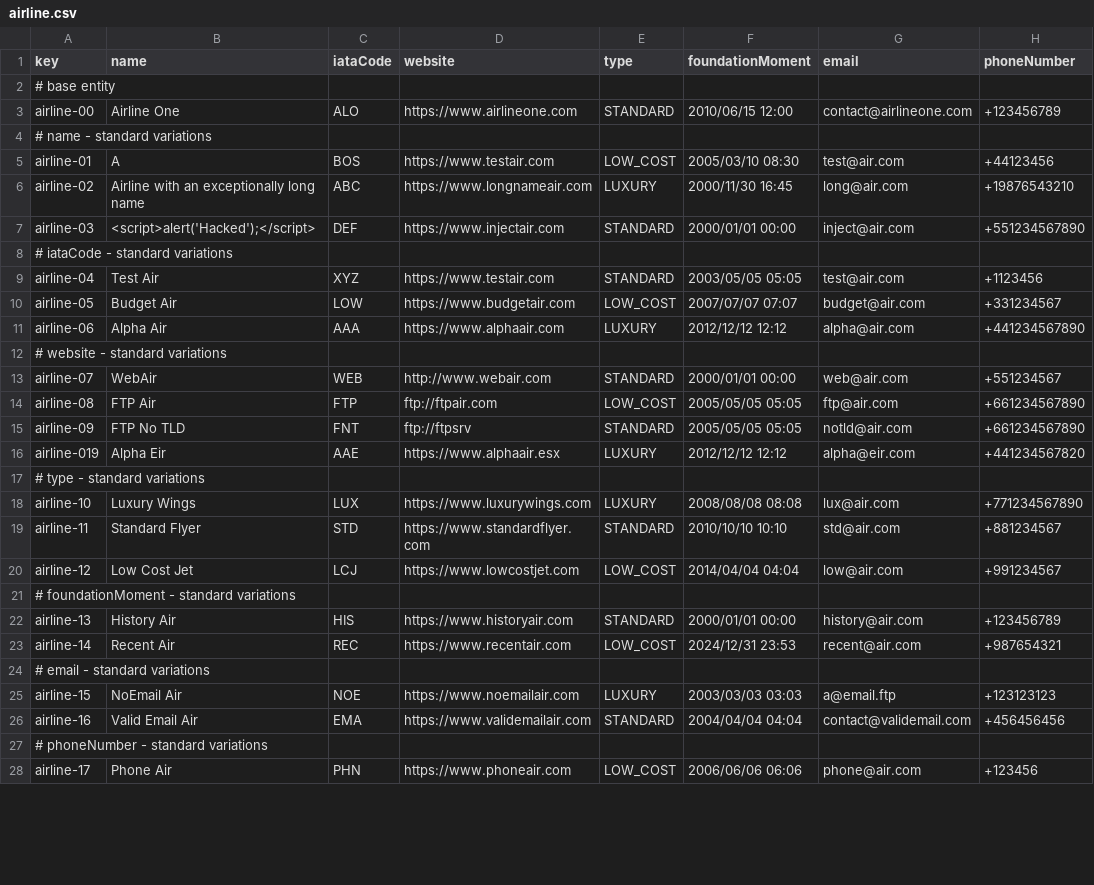
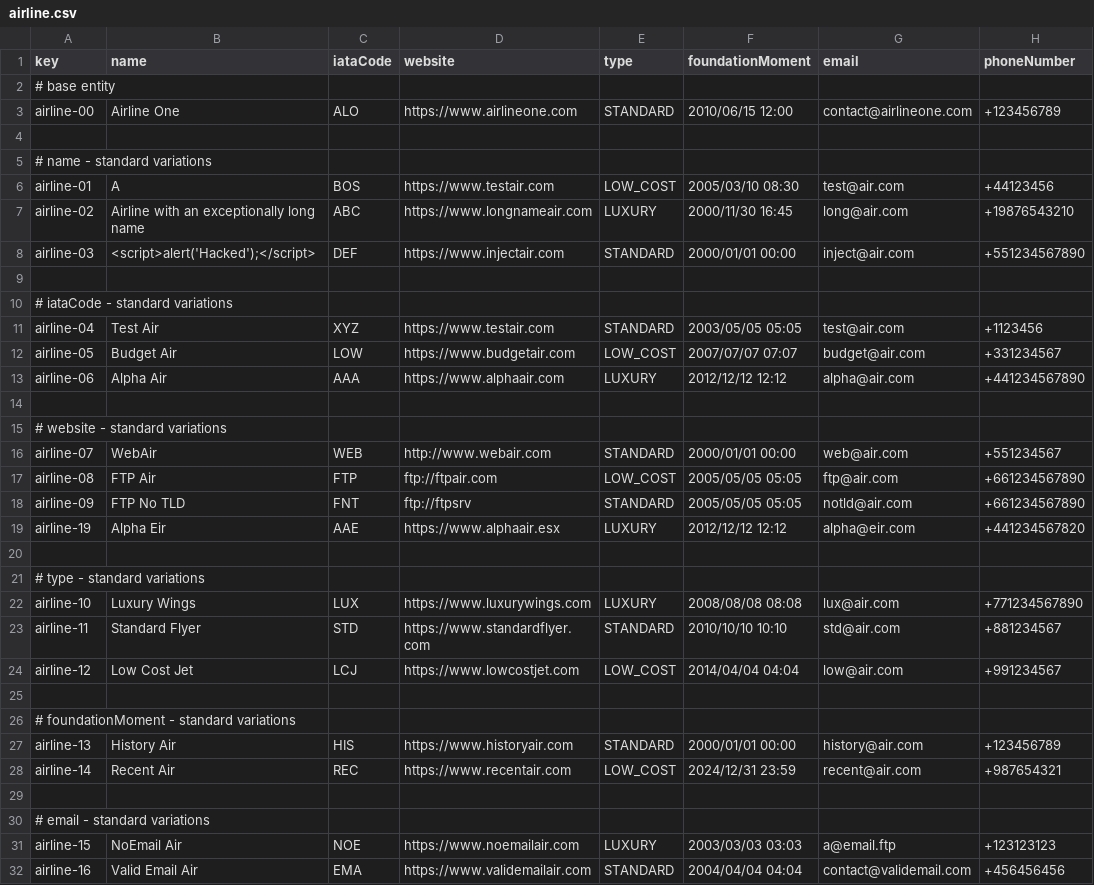
Before and after one commit to Davidvt04/Acme-ANS-C1.61, a CSV file: src/main/resources/WEB-INF/data/sample/airline.csv, drawn as a sheet; only a part is shown; the shorter side is filled out with more unchanged rows; the diff covers the shown part only.

```diff
--- a/src/main/resources/WEB-INF/data/sample/airline.csv
+++ b/src/main/resources/WEB-INF/data/sample/airline.csv
@@ -3,2 +3,3 @@ key,name,iataCode,website,type,foundationMoment,email,phoneNumber
 airline-00,"Airline One","ALO","https://www.airlineone.com","STANDARD","2010/06/15 12:00","contact@airlineone.com","+123456789"
+
 # name - standard variations
@@ -7,2 +8,3 @@ airline-02,"Airline with an exceptionally long name","ABC","https://www.longname
 airline-03,"<script>alert('Hacked');</script>","DEF","https://www.injectair.com","STANDARD","2000/01/01 00:00","inject@air.com","+551234567890"
+
 # iataCode - standard variations
@@ -11,2 +13,3 @@ airline-05,"Budget Air","LOW","https://www.budgetair.com","LOW_COST","2007/07/07
 airline-06,"Alpha Air","AAA","https://www.alphaair.com","LUXURY","2012/12/12 12:12","alpha@air.com","+441234567890"
+
 # website - standard variations
@@ -15,3 +18,4 @@ airline-08,"FTP Air","FTP","ftp://ftpair.com","LOW_COST","2005/05/05 05:05","ftp
 airline-09,"FTP No TLD","FNT","ftp://ftpsrv","STANDARD","2005/05/05 05:05","notld@air.com","+661234567890"
-airline-019,"Alpha Eir","AAE","https://www.alphaair.esx","LUXURY","2012/12/12 12:12","alpha@eir.com","+441234567820"
+airline-19,"Alpha Eir","AAE","https://www.alphaair.esx","LUXURY","2012/12/12 12:12","alpha@eir.com","+441234567820"
+
 # type - standard variations
@@ -20,5 +24,7 @@ airline-11,"Standard Flyer","STD","https://www.standardflyer.com","STANDARD","20
 airline-12,"Low Cost Jet","LCJ","https://www.lowcostjet.com","LOW_COST","2014/04/04 04:04","low@air.com","+991234567"
+
 # foundationMoment - standard variations
 airline-13,"History Air","HIS","https://www.historyair.com","STANDARD","2000/01/01 00:00","history@air.com","+123456789"
-airline-14,"Recent Air","REC","https://www.recentair.com","LOW_COST","2024/12/31 23:53","recent@air.com","+987654321"
+airline-14,"Recent Air","REC","https://www.recentair.com","LOW_COST","2024/12/31 23:59","recent@air.com","+987654321"
+
 # email - standard variations
```
Also changed, not shown: 16 added rows and 1 edited cell elsewhere in this file, src/main/resources/WEB-INF/data/sample/flight.csv.
